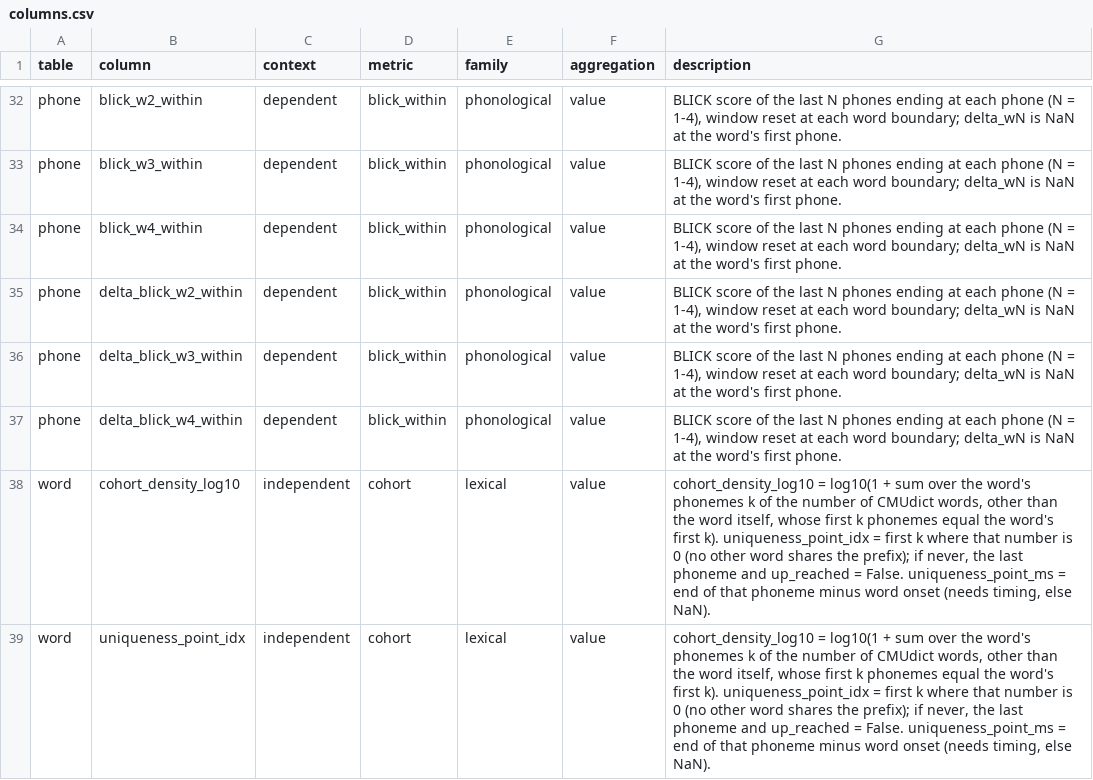
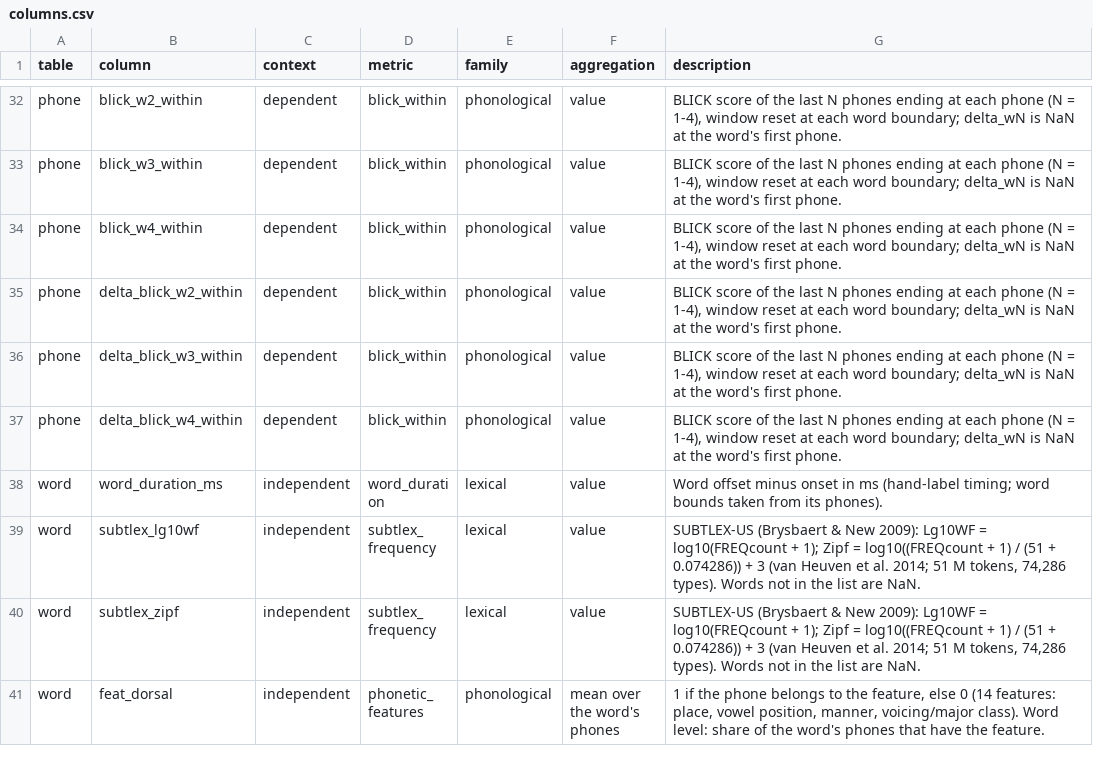
Before and after one commit to sduraivel30/linguistic, a CSV file: data/examples/nonwords/output/columns.csv, drawn as a sheet; only a part is shown, gaps mark what is left out; the shorter side is filled out with more unchanged rows; the diff covers the shown part only.

```diff
--- a/data/examples/nonwords/output/columns.csv
+++ b/data/examples/nonwords/output/columns.csv
@@ -37,3 +37 @@ phone,delta_blick_w3_within,dependent,blick_within,phonological,value,"BLICK sco
 phone,delta_blick_w4_within,dependent,blick_within,phonological,value,"BLICK score of the last N phones ending at each phone (N = 1-4), window reset at each word boundary; delta_wN is NaN at the word's first phone."
-word,cohort_density_log10,independent,cohort,lexical,value,"cohort_density_log10 = log10(1 + sum over the word's phonemes k of the number of CMUdict words, other than the word itself, whose first k phonemes equal the word's first k). uniqueness_point_idx = first k where that number is 0 (no other word shares the prefix); if never, the last phoneme and up_reached = False. uniqueness_point_ms = end of that phoneme minus word onset (needs timing, else NaN)."
-word,uniqueness_point_idx,independent,cohort,lexical,value,"cohort_density_log10 = log10(1 + sum over the word's phonemes k of the number of CMUdict words, other than the word itself, whose first k phonemes equal the word's first k). uniqueness_point_idx = first k where that number is 0 (no other word shares the prefix); if never, the last phoneme and up_reached = False. uniqueness_point_ms = end of that phoneme minus word onset (needs timing, else NaN)."
```
Also changed, not shown: 14 added rows and 12 removed rows elsewhere in this file.
